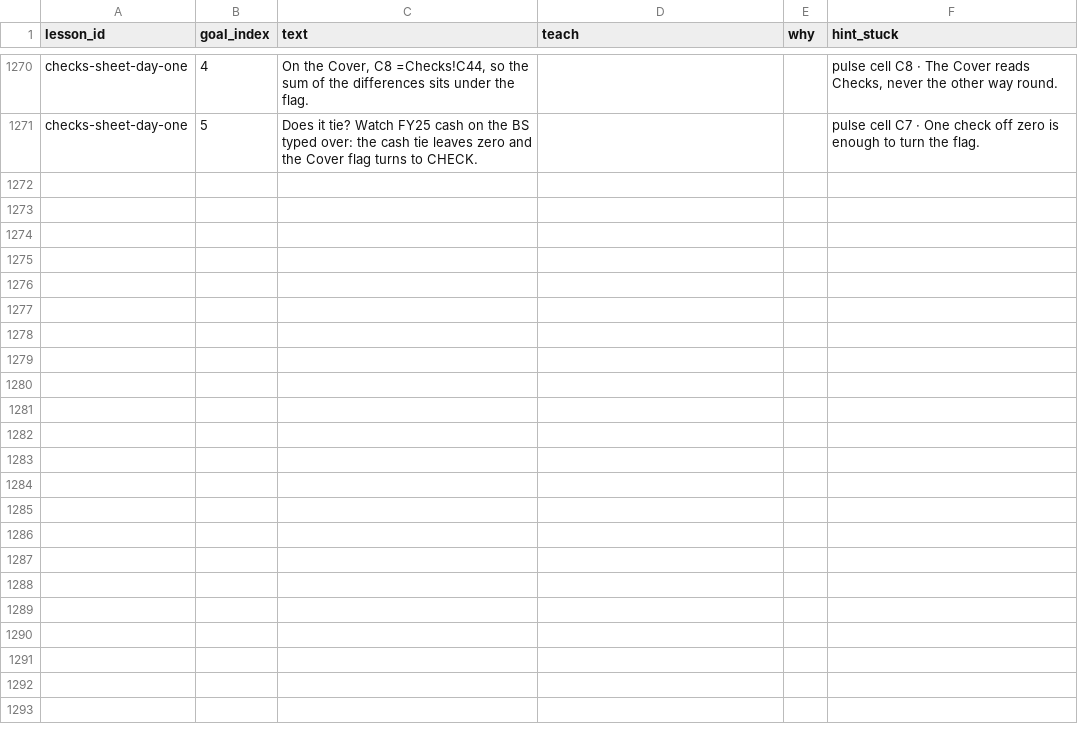
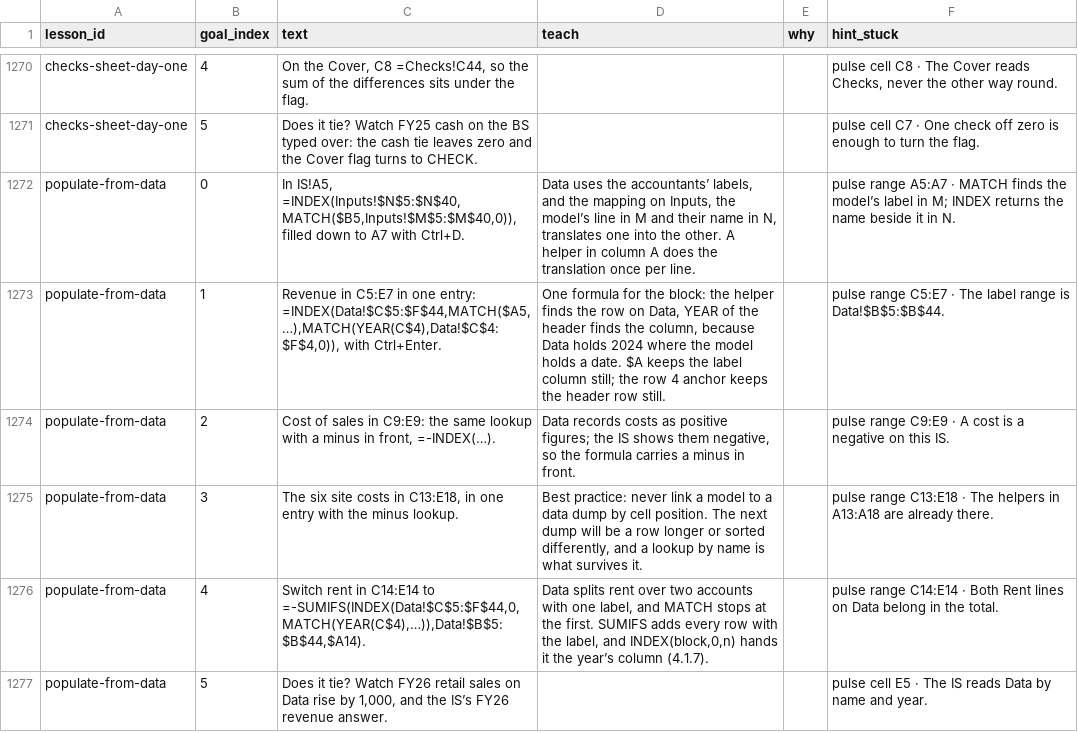
Before and after one commit to rathunter69/Hotkey.gg, a CSV file: app2/content/copy/goals.csv, drawn as a sheet; only a part is shown, gaps mark what is left out; the diff names each change by its address in the sheet, - before the commit and + after, or states it on an @@ line.

```diff
--- a/app2/content/copy/goals.csv
+++ b/app2/content/copy/goals.csv
+row 1272: populate-from-data | 0 | In IS!A5, =INDEX(Inputs!$N$5:$N$40,MATCH($B5,Inputs!$M$5:$M$40,0)), filled down to A7 with Ctrl+D. | Data uses the accountants’ labels, and the mapping on Inputs, the model’s line in M and their name in N, translates one into the other. A helper in column A does the translation once per line. |  | pulse range A5:A7 · MATCH finds the model’s label in M; INDEX returns the name beside it in N.
+row 1273: populate-from-data | 1 | Revenue in C5:E7 in one entry: =INDEX(Data!$C$5:$F$44,MATCH($A5,…),MATCH(YEAR(C$4),Data!$C$4:$F$4,0)), with Ctrl+Enter. | One formula for the block: the helper finds the row on Data, YEAR of the header finds the column, because Data holds 2024 where the model holds a date. $A keeps the label column still; the row 4 anchor keeps the header row still. |  | pulse range C5:E7 · The label range is Data!$B$5:$B$44.
+row 1274: populate-from-data | 2 | Cost of sales in C9:E9: the same lookup with a minus in front, =-INDEX(…). | Data records costs as positive figures; the IS shows them negative, so the formula carries a minus in front. |  | pulse range C9:E9 · A cost is a negative on this IS.
+row 1275: populate-from-data | 3 | The six site costs in C13:E18, in one entry with the minus lookup. | Best practice: never link a model to a data dump by cell position. The next dump will be a row longer or sorted differently, and a lookup by name is what survives it. |  | pulse range C13:E18 · The helpers in A13:A18 are already there.
+row 1276: populate-from-data | 4 | Switch rent in C14:E14 to =-SUMIFS(INDEX(Data!$C$5:$F$44,0,MATCH(YEAR(C$4),…)),Data!$B$5:$B$44,$A14). | Data splits rent over two accounts with one label, and MATCH stops at the first. SUMIFS adds every row with the label, and INDEX(block,0,n) hands it the year’s column (4.1.7). |  | pulse range C14:E14 · Both Rent lines on Data belong in the total.
+row 1277: populate-from-data | 5 | Does it tie? Watch FY26 retail sales on Data rise by 1,000, and the IS’s FY26 revenue answer. |  |  | pulse cell E5 · The IS reads Data by name and year.
```
Also changed, not shown: app2/content/copy/lessons.csv, 7 other files.
